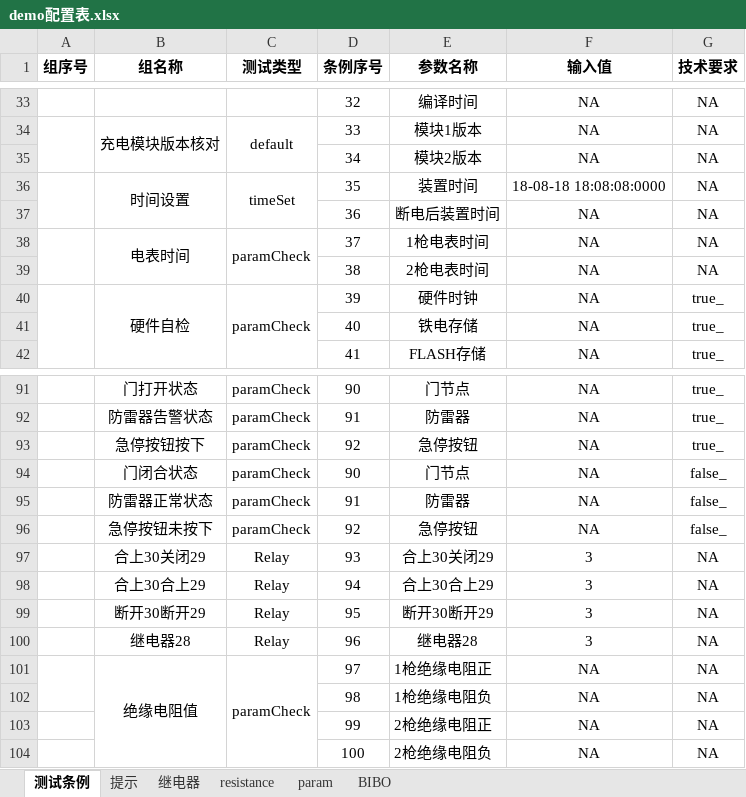
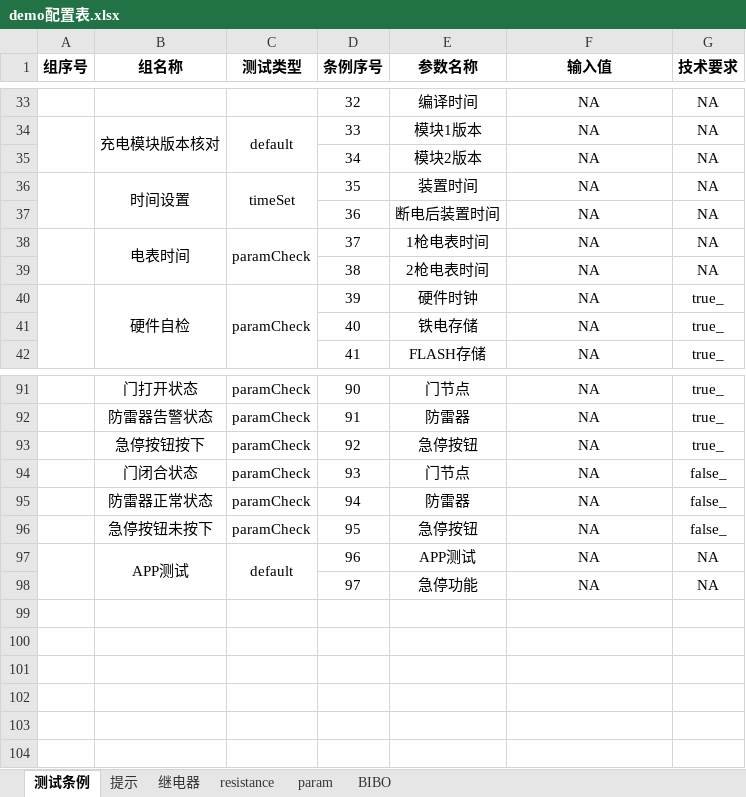
Before and after one commit to newdoublefish/mcmctestsys, an Excel workbook: config/project/整机测试/demo配置表.xlsx, sheet 测试条例, drawn as a sheet; only a part is shown, gaps mark what is left out; values as stored, in another font and other column widths than the file's, no borders; removed rows and columns are numbered as before the commit, all else as after; the diff names each change by its address in the sheet, - before the commit and + after, or states it on an @@ line.

```diff
--- a/config/project/整机测试/demo配置表.xlsx (sheet 测试条例)
+++ b/config/project/整机测试/demo配置表.xlsx (sheet 测试条例)
-F36 (输入值): 18-08-18 18:08:08:0000
+F36 (输入值): NA
-D94 (条例序号): 90
+D94 (条例序号): 93
-D95 (条例序号): 91
+D95 (条例序号): 94
-D96 (条例序号): 92
+D96 (条例序号): 95
-row 97:  | 合上30关闭29 | Relay | 93 | 合上30关闭29 | 3 | NA
-row 98:  | 合上30合上29 | Relay | 94 | 合上30合上29 | 3 | NA
-row 99:  | 断开30断开29 | Relay | 95 | 断开30断开29 | 3 | NA
-row 100:  | 继电器28 | Relay | 96 | 继电器28 | 3 | NA
-row 101:  | 绝缘电阻值 | paramCheck | 97 | 1枪绝缘电阻正 | NA | NA
-row 102:  |  |  | 98 | 1枪绝缘电阻负 | NA | NA
-row 103:  |  |  | 99 | 2枪绝缘电阻正 | NA | NA
-row 104:  |  |  | 100 | 2枪绝缘电阻负 | NA | NA
+row 97:  | APP测试 | default | 96 | APP测试 | NA | NA
+row 98:  |  |  | 97 | 急停功能 | NA | NA
```
Also changed, not shown: config/project/整机测试/报表模板.xlsx, 7 other files.
